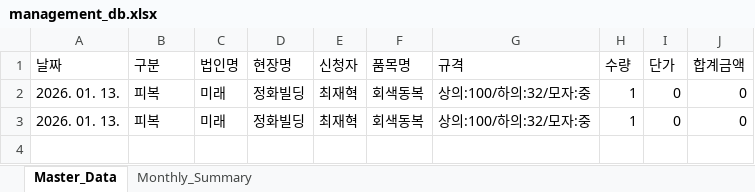
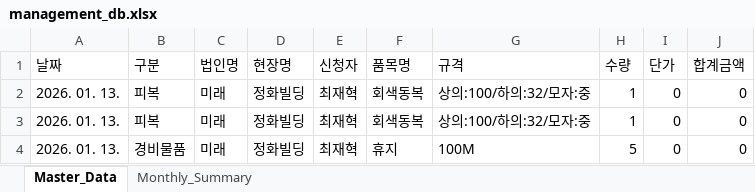
Before and after one commit to Choi-jaehyuk-6453/supply-request, an Excel workbook: management_db.xlsx, sheet Master_Data, drawn as a sheet; values as stored, in another font and other column widths than the file's, no borders; the diff names each change by its address in the sheet, - before the commit and + after, or states it on an @@ line.

```diff
--- a/management_db.xlsx (sheet Master_Data)
+++ b/management_db.xlsx (sheet Master_Data)
+row 4: 2026. 01. 13. | 경비물품 | 미래 | 정화빌딩 | 최재혁 | 휴지 | 100M | 5 | 0 | 0
```
Also changed, not shown: 3 other files.
